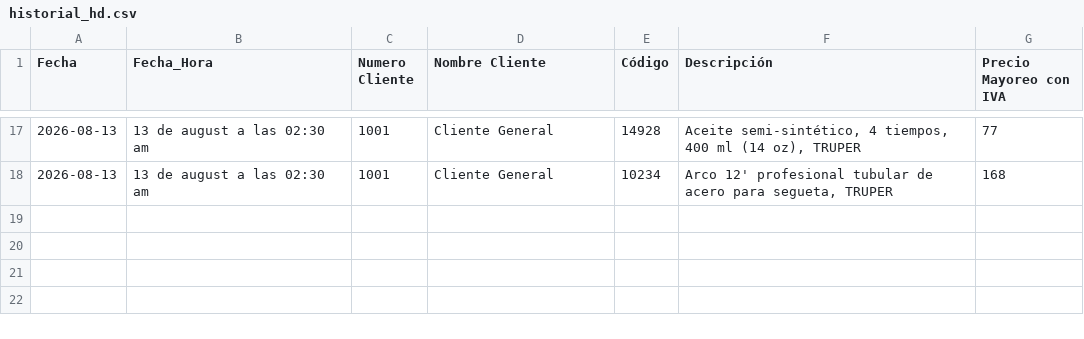
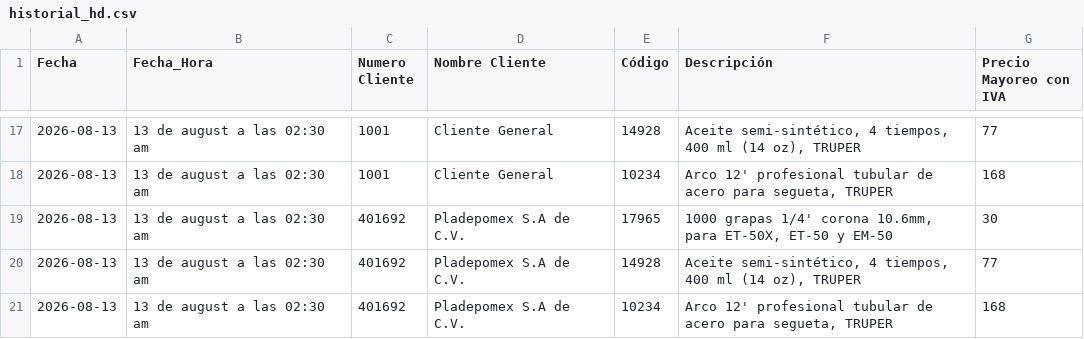
Before and after one commit to Jhjimenez29/Plata17, a CSV file: historial_hd.csv, drawn as a sheet; only a part is shown, gaps mark what is left out; the diff names each change by its address in the sheet, - before the commit and + after, or states it on an @@ line.

Commit message:
Respaldo automatico: nuevo registro en historial_hd.csv

```diff
--- a/historial_hd.csv
+++ b/historial_hd.csv
+row 19: 2026-08-13 | 13 de august a las 02:30 am | 401692 | Pladepomex S.A de C.V. | 17965 | 1000 grapas 1/4' corona 10.6mm, para ET-50X, ET-50 y EM-50 | 30
+row 20: 2026-08-13 | 13 de august a las 02:30 am | 401692 | Pladepomex S.A de C.V. | 14928 | Aceite semi-sintético, 4 tiempos, 400 ml (14 oz), TRUPER | 77
+row 21: 2026-08-13 | 13 de august a las 02:30 am | 401692 | Pladepomex S.A de C.V. | 10234 | Arco 12' profesional tubular de acero para segueta, TRUPER | 168
```
